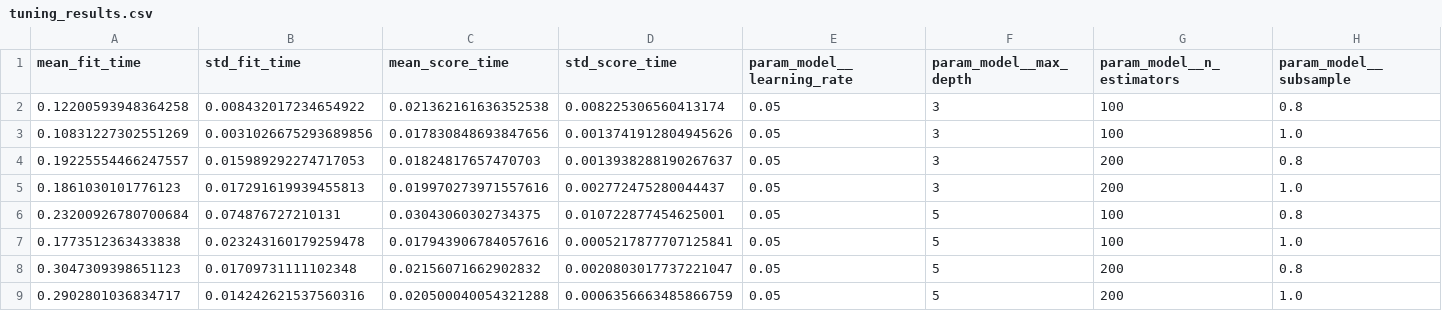
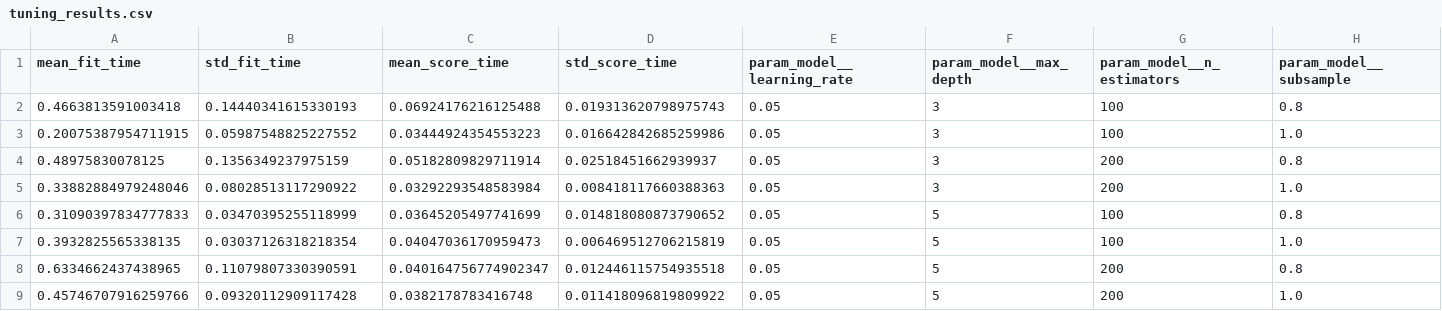
Before and after one commit to Kiran-M/tourism-package-prediction, a CSV file: models/tuning_results.csv, drawn as a sheet; only a part is shown; the diff covers the shown part only; the diff names each change by its address in the sheet, - before the commit and + after, or states it on an @@ line.

```diff
--- a/models/tuning_results.csv
+++ b/models/tuning_results.csv
-A2 (mean_fit_time): 0.12200593948364258
+A2 (mean_fit_time): 0.4663813591003418
-B2 (std_fit_time): 0.008432017234654922
+B2 (std_fit_time): 0.14440341615330193
-C2 (mean_score_time): 0.021362161636352538
+C2 (mean_score_time): 0.06924176216125488
-D2 (std_score_time): 0.008225306560413174
+D2 (std_score_time): 0.019313620798975743
-A3 (mean_fit_time): 0.10831227302551269
+A3 (mean_fit_time): 0.20075387954711915
-B3 (std_fit_time): 0.0031026675293689856
+B3 (std_fit_time): 0.05987548825227552
-C3 (mean_score_time): 0.017830848693847656
+C3 (mean_score_time): 0.03444924354553223
-D3 (std_score_time): 0.0013741912804945626
+D3 (std_score_time): 0.016642842685259986
-A4 (mean_fit_time): 0.19225554466247557
+A4 (mean_fit_time): 0.48975830078125
-B4 (std_fit_time): 0.015989292274717053
+B4 (std_fit_time): 0.1356349237975159
-C4 (mean_score_time): 0.01824817657470703
+C4 (mean_score_time): 0.05182809829711914
-D4 (std_score_time): 0.0013938288190267637
+D4 (std_score_time): 0.02518451662939937
-A5 (mean_fit_time): 0.1861030101776123
+A5 (mean_fit_time): 0.33882884979248046
-B5 (std_fit_time): 0.017291619939455813
+B5 (std_fit_time): 0.08028513117290922
-C5 (mean_score_time): 0.019970273971557616
+C5 (mean_score_time): 0.03292293548583984
-D5 (std_score_time): 0.002772475280044437
+D5 (std_score_time): 0.008418117660388363
-A6 (mean_fit_time): 0.23200926780700684
+A6 (mean_fit_time): 0.31090397834777833
-B6 (std_fit_time): 0.074876727210131
+B6 (std_fit_time): 0.03470395255118999
-C6 (mean_score_time): 0.03043060302734375
+C6 (mean_score_time): 0.03645205497741699
-D6 (std_score_time): 0.010722877454625001
+D6 (std_score_time): 0.014818080873790652
-A7 (mean_fit_time): 0.1773512363433838
+A7 (mean_fit_time): 0.3932825565338135
-B7 (std_fit_time): 0.023243160179259478
+B7 (std_fit_time): 0.03037126318218354
-C7 (mean_score_time): 0.017943906784057616
+C7 (mean_score_time): 0.04047036170959473
-D7 (std_score_time): 0.0005217877707125841
+D7 (std_score_time): 0.006469512706215819
-A8 (mean_fit_time): 0.3047309398651123
+A8 (mean_fit_time): 0.6334662437438965
-B8 (std_fit_time): 0.01709731111102348
+B8 (std_fit_time): 0.11079807330390591
-C8 (mean_score_time): 0.02156071662902832
+C8 (mean_score_time): 0.040164756774902347
-D8 (std_score_time): 0.0020803017737221047
+D8 (std_score_time): 0.012446115754935518
-A9 (mean_fit_time): 0.2902801036834717
+A9 (mean_fit_time): 0.45746707916259766
-B9 (std_fit_time): 0.014242621537560316
+B9 (std_fit_time): 0.09320112909117428
-C9 (mean_score_time): 0.020500040054321288
+C9 (mean_score_time): 0.0382178783416748
-D9 (std_score_time): 0.0006356663485866759
+D9 (std_score_time): 0.011418096819809922
```
Also changed, not shown: 32 edited cells elsewhere in this file, 2 other files.
